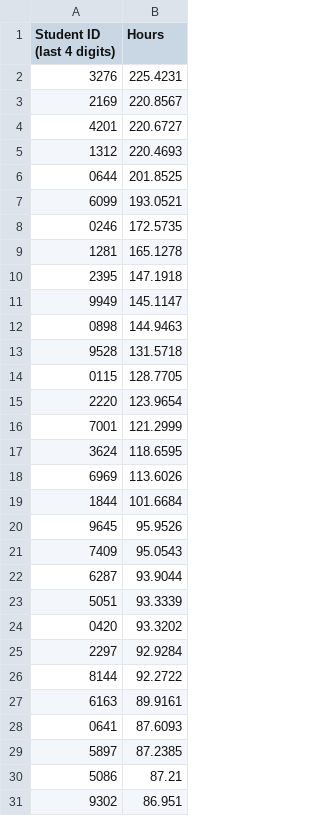
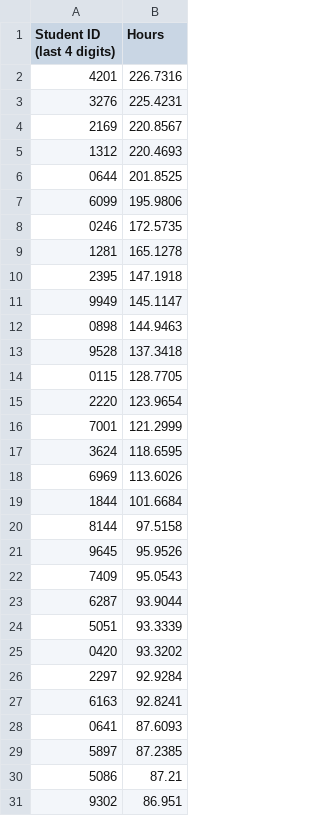
Before and after one commit to Team3128/2018-19-attendance-data, a CSV file: totalhours.csv, drawn as a sheet; only a part is shown.

Commit message:
2019-02-24: Total Hours

```diff
--- a/totalhours.csv
+++ b/totalhours.csv
@@ -1,8 +1,8 @@
 Student ID (last 4 digits), Hours
+4201,226.7316
 3276,225.4231
 2169,220.8567
-4201,220.6727
 1312,220.4693
 0644,201.8525
-6099,193.0521
+6099,195.9806
 0246,172.5735
@@ -12,3 +12,3 @@ Student ID (last 4 digits), Hours
 0898,144.9463
-9528,131.5718
+9528,137.3418
 0115,128.7705
@@ -19,2 +19,3 @@ Student ID (last 4 digits), Hours
 1844,101.6684
+8144,97.5158
 9645,95.9526
@@ -25,4 +26,3 @@ Student ID (last 4 digits), Hours
 2297,92.9284
-8144,92.2722
-6163,89.9161
+6163,92.8241
 0641,87.6093
```
